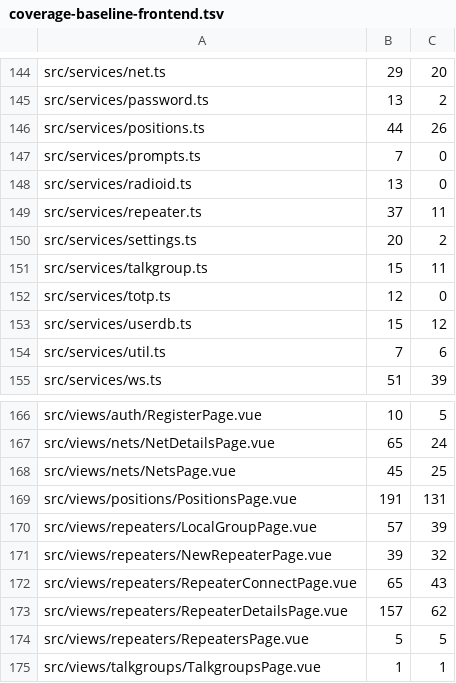
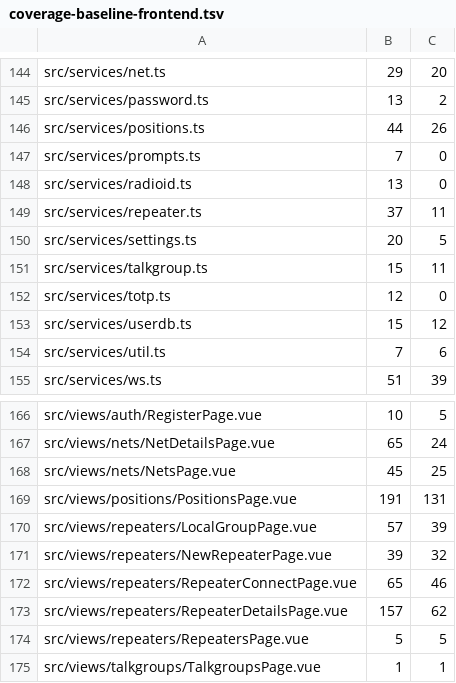
Before and after one commit to USA-RedDragon/DMRHub, a TSV file: .github/coverage-baseline-frontend.tsv, drawn as a sheet; only a part is shown, gaps mark what is left out.

```diff
--- a/.github/coverage-baseline-frontend.tsv
+++ b/.github/coverage-baseline-frontend.tsv
@@ -149,3 +149,3 @@ src/services/radioid.ts	13	0
 src/services/repeater.ts	37	11
-src/services/settings.ts	20	2
+src/services/settings.ts	20	5
 src/services/talkgroup.ts	15	11
@@ -171,3 +171,3 @@ src/views/repeaters/LocalGroupPage.vue	57	39
 src/views/repeaters/NewRepeaterPage.vue	39	32
-src/views/repeaters/RepeaterConnectPage.vue	65	43
+src/views/repeaters/RepeaterConnectPage.vue	65	46
 src/views/repeaters/RepeaterDetailsPage.vue	157	62
```
Also changed, not shown: 1 other file.
